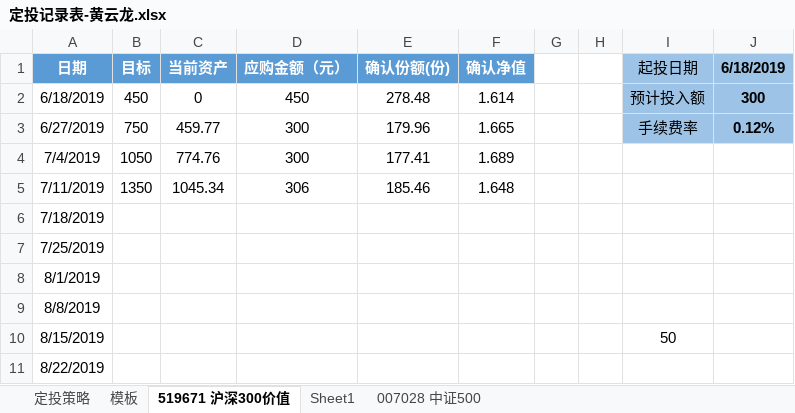
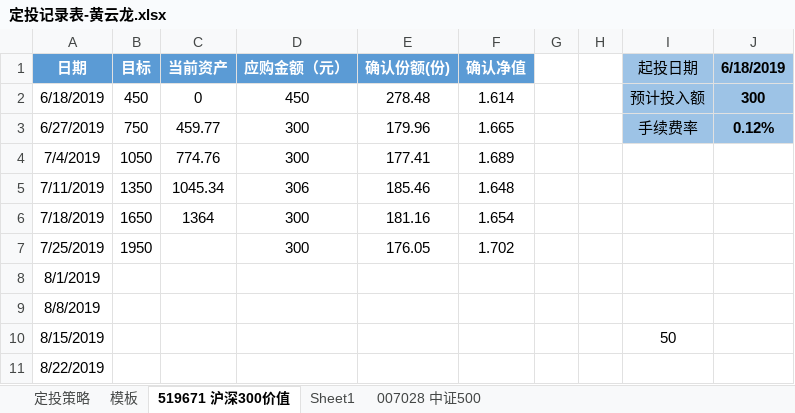
Before and after one commit to xsw258x2s5w8/hylnotes, an Excel workbook: hyl定投/定投记录表-黄云龙.xlsx, sheet 519671 沪深300价值, drawn as a sheet; only a part is shown; values as stored, in another font and other column widths than the file's, no borders; the diff names each change by its address in the sheet, - before the commit and + after, or states it on an @@ line.

```diff
--- a/hyl定投/定投记录表-黄云龙.xlsx (sheet 519671 沪深300价值)
+++ b/hyl定投/定投记录表-黄云龙.xlsx (sheet 519671 沪深300价值)
-B6 (目标): (empty)
+B6 (目标): 1650
-C6 (当前资产): (empty)
+C6 (当前资产): 1364
-D6:D7 (应购金额（元）): (empty)
+D6:D7 (应购金额（元）): 300
-E6 (确认份额(份)): (empty)
+E6 (确认份额(份)): 181.16
-F6 (确认净值): (empty)
+F6 (确认净值): 1.654
-B7 (目标): (empty)
+B7 (目标): 1950
-E7 (确认份额(份)): (empty)
+E7 (确认份额(份)): 176.05
-F7 (确认净值): (empty)
+F7 (确认净值): 1.702
```
Also changed, not shown: sheet 007028 中证500, 2 other files.
